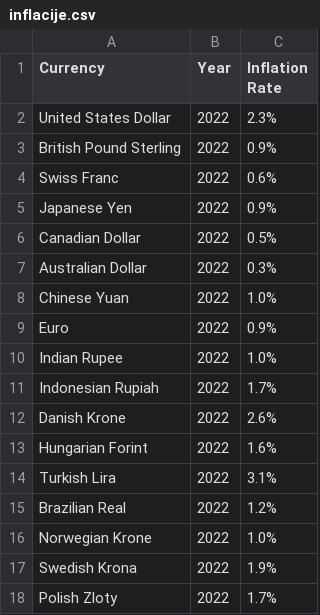
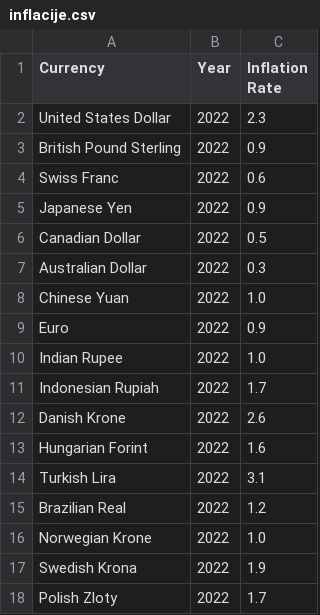
Before and after one commit to rnaunovic10719rn/Banka-Back, a CSV file: berza/inflacije.csv, drawn as a sheet.

```diff
--- a/berza/inflacije.csv
+++ b/berza/inflacije.csv
@@ -1,18 +1,18 @@
 Currency,Year,Inflation Rate
-United States Dollar,2022,2.3%
-British Pound Sterling,2022,0.9%
-Swiss Franc,2022,0.6%
-Japanese Yen,2022,0.9%
-Canadian Dollar,2022,0.5%
-Australian Dollar,2022,0.3%
-Chinese Yuan,2022,1.0%
-Euro,2022,0.9%
-Indian Rupee,2022,1.0%
-Indonesian Rupiah,2022,1.7%
-Danish Krone,2022,2.6%
-Hungarian Forint,2022,1.6%
-Turkish Lira,2022,3.1%
-Brazilian Real,2022,1.2%
-Norwegian Krone,2022,1.0%
-Swedish Krona,2022,1.9%
-Polish Zloty,2022,1.7%
+United States Dollar,2022,2.3
+British Pound Sterling,2022,0.9
+Swiss Franc,2022,0.6
+Japanese Yen,2022,0.9
+Canadian Dollar,2022,0.5
+Australian Dollar,2022,0.3
+Chinese Yuan,2022,1.0
+Euro,2022,0.9
+Indian Rupee,2022,1.0
+Indonesian Rupiah,2022,1.7
+Danish Krone,2022,2.6
+Hungarian Forint,2022,1.6
+Turkish Lira,2022,3.1
+Brazilian Real,2022,1.2
+Norwegian Krone,2022,1.0
+Swedish Krona,2022,1.9
+Polish Zloty,2022,1.7
```
Also changed, not shown: 1 other file.
